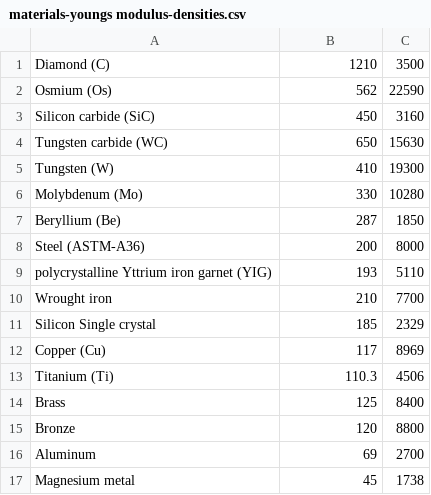
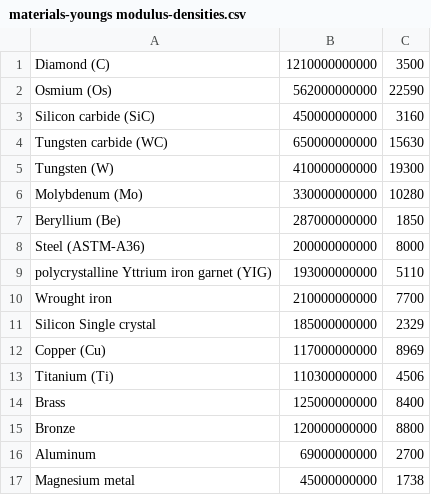
Before and after one commit to quanta413/Python-Workshop-2-Materials, a CSV file: materials-youngs modulus-densities.csv, drawn as a sheet.

Commit message:
converted gigapascals in file to pascals

```diff
--- a/materials-youngs modulus-densities.csv
+++ b/materials-youngs modulus-densities.csv
@@ -1,17 +1,17 @@
-Diamond (C),1210,3500
-Osmium (Os),562,22590
-Silicon carbide (SiC),450,3160
-Tungsten carbide (WC),650,15630
-Tungsten (W),410,19300
-Molybdenum (Mo),330,10280
-Beryllium (Be),287,1850
-Steel (ASTM-A36),200,8000
-polycrystalline Yttrium iron garnet (YIG),193,5110
-Wrought iron,210,7700
-Silicon Single crystal,185,2329
-Copper (Cu),117,8969
-Titanium (Ti),110.3,4506
-Brass,125,8400
-Bronze,120,8800
-Aluminum,69,2700
-Magnesium metal,45,1738
+Diamond (C),1210000000000,3500
+Osmium (Os),562000000000,22590
+Silicon carbide (SiC),450000000000,3160
+Tungsten carbide (WC),650000000000,15630
+Tungsten (W),410000000000,19300
+Molybdenum (Mo),330000000000,10280
+Beryllium (Be),287000000000,1850
+Steel (ASTM-A36),200000000000,8000
+polycrystalline Yttrium iron garnet (YIG),193000000000,5110
+Wrought iron,210000000000,7700
+Silicon Single crystal,185000000000,2329
+Copper (Cu),117000000000,8969
+Titanium (Ti),110300000000,4506
+Brass,125000000000,8400
+Bronze,120000000000,8800
+Aluminum,69000000000,2700
+Magnesium metal,45000000000,1738
```
